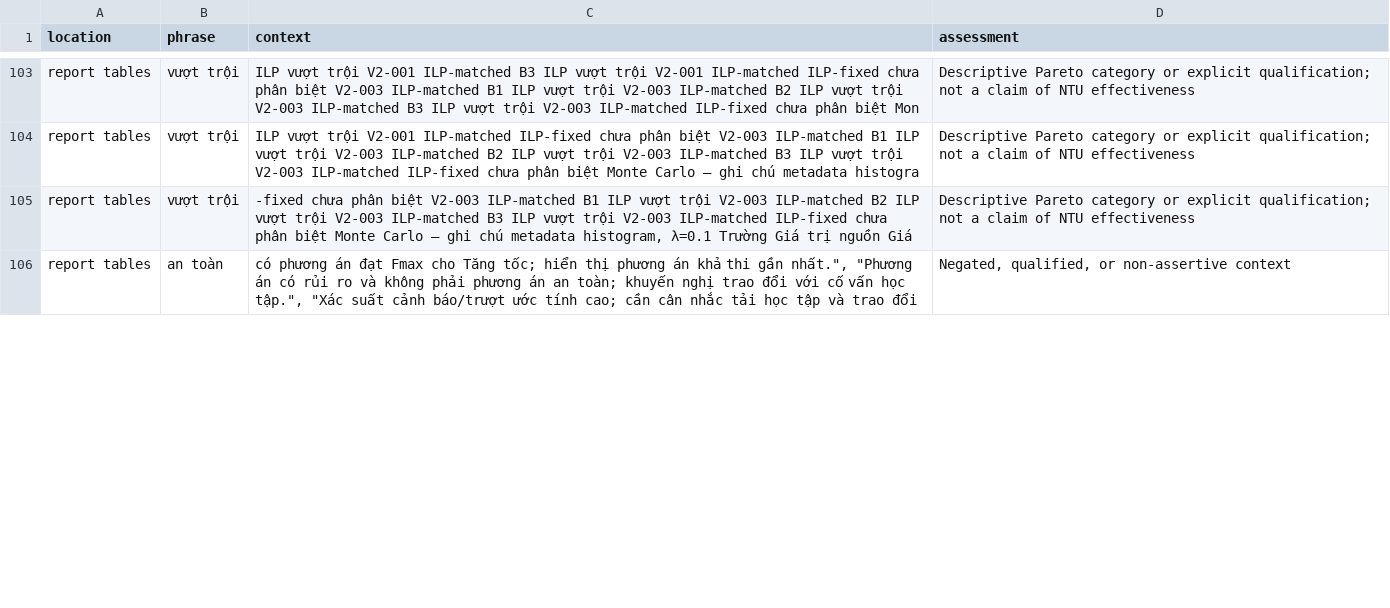
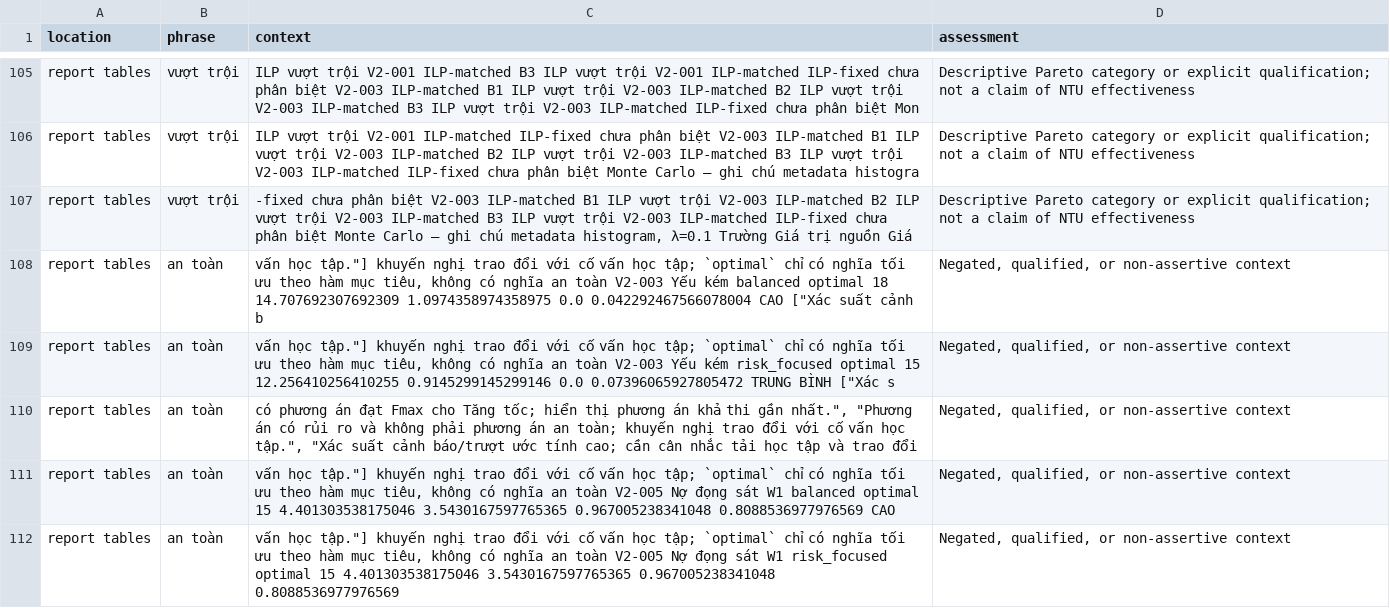
Before and after one commit to VoHoaiBuyt/HHTQD_DoAn_65.TTQL-2, a CSV file: dist/reports/generated/final_phrase_scan.csv, drawn as a sheet; only a part is shown, gaps mark what is left out; the diff covers the shown part only; the diff names each change by its address in the sheet, - before the commit and + after, or states it on an @@ line.

```diff
--- a/dist/reports/generated/final_phrase_scan.csv
+++ b/dist/reports/generated/final_phrase_scan.csv
+row 108: report tables | an toàn | vấn học tập."] khuyến nghị trao đổi với cố vấn học tập; `optimal` chỉ có nghĩa tối ưu theo hàm mục tiêu, không có nghĩa an toàn V2-003 Yếu kém balanced optimal 18 14.707692307692309 1.0974358974358975 0.0 0.042292467566078004 CAO ["Xác suất cảnh b | Negated, qualified, or non-assertive context
+row 109: report tables | an toàn | vấn học tập."] khuyến nghị trao đổi với cố vấn học tập; `optimal` chỉ có nghĩa tối ưu theo hàm mục tiêu, không có nghĩa an toàn V2-003 Yếu kém risk_focused optimal 15 12.256410256410255 0.9145299145299146 0.0 0.07396065927805472 TRUNG BÌNH ["Xác s | Negated, qualified, or non-assertive context
+row 111: report tables | an toàn | vấn học tập."] khuyến nghị trao đổi với cố vấn học tập; `optimal` chỉ có nghĩa tối ưu theo hàm mục tiêu, không có nghĩa an toàn V2-005 Nợ đọng sát W1 balanced optimal 15 4.401303538175046 3.5430167597765365 0.967005238341048 0.8088536977976569 CAO | Negated, qualified, or non-assertive context
+row 112: report tables | an toàn | vấn học tập."] khuyến nghị trao đổi với cố vấn học tập; `optimal` chỉ có nghĩa tối ưu theo hàm mục tiêu, không có nghĩa an toàn V2-005 Nợ đọng sát W1 risk_focused optimal 15 4.401303538175046 3.5430167597765365 0.967005238341048 0.8088536977976569 | Negated, qualified, or non-assertive context
```
Also changed, not shown: 3 added rows and 6 edited cells elsewhere in this file, reports/generated/final_phrase_scan.csv, 46 other files.
